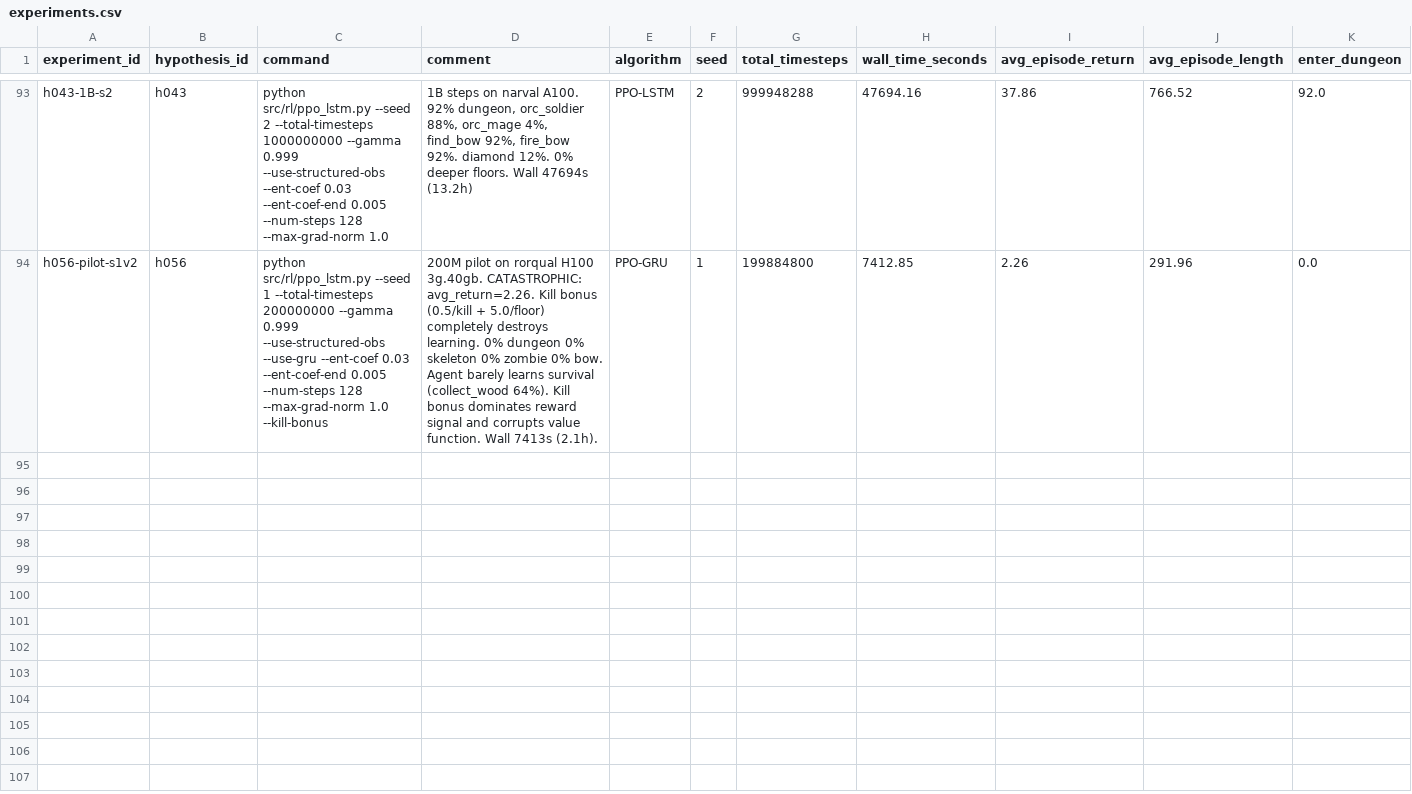
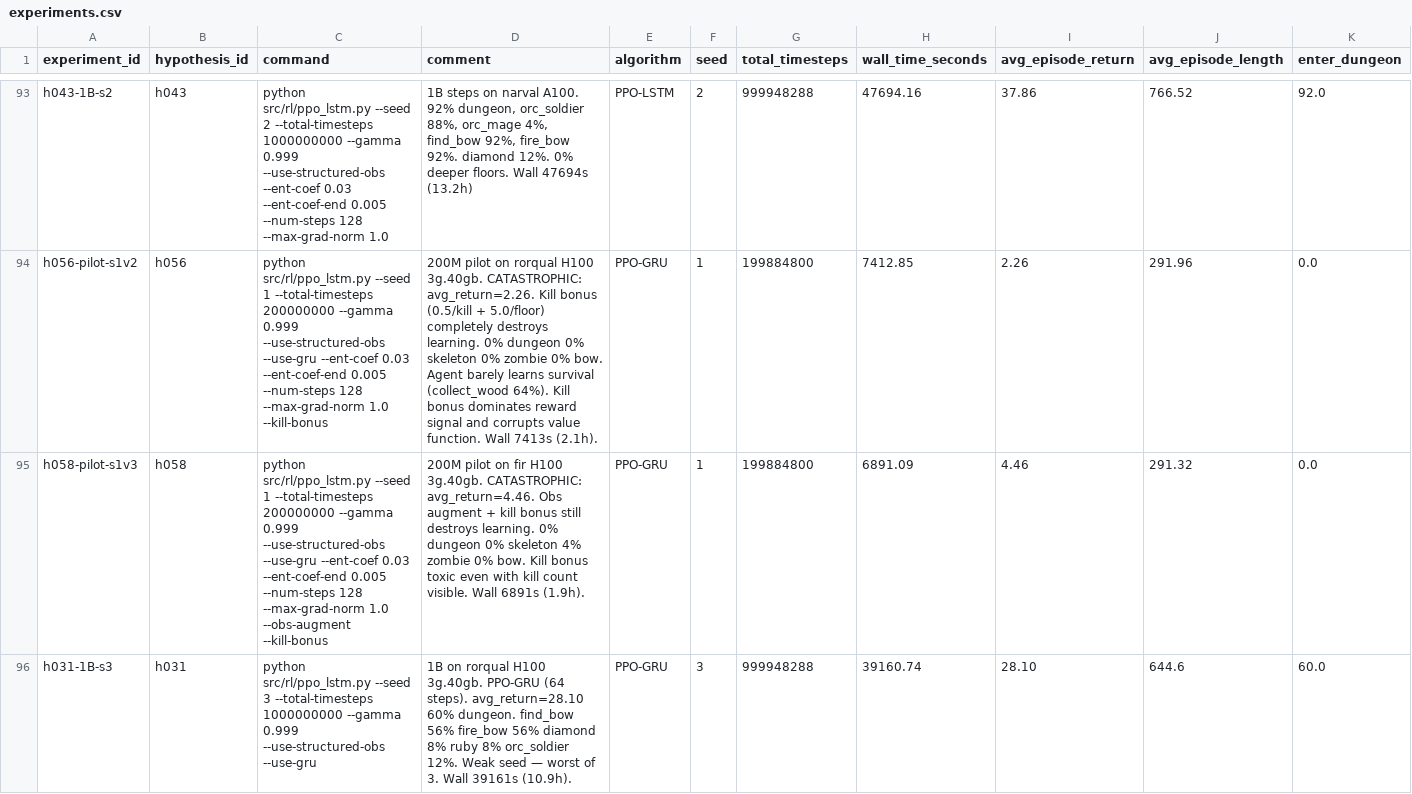
Before and after one commit to roger-creus/auto-craftax, a CSV file: results/experiments.csv, drawn as a sheet; only a part is shown, gaps mark what is left out; rows hold the shown columns only; the diff names each change by its address in the sheet, - before the commit and + after, or states it on an @@ line.

```diff
--- a/results/experiments.csv
+++ b/results/experiments.csv
+row 95: h058-pilot-s1v3 | h058 | python src/rl/ppo_lstm.py --seed 1 --total-timesteps 200000000 --gamma 0.999 --use-structured-obs --use-gru --ent-coef 0.03 --ent-coef-end 0.005 --num-steps 128 --max-grad-norm 1.0 --obs-augment --kill-bonus | 200M pilot on fir H100 3g.40gb. CATASTROPHIC: avg_return=4.46. Obs augment + kill bonus still destroys learning. 0% dungeon 0% skeleton 4% zombie 0% bow. Kill bonus toxic even with kill count visible. Wall 6891s (1.9h). | PPO-GRU | 1 | 199884800 | 6891.09 | 4.46 | 291.32 | 0.0
+row 96: h031-1B-s3 | h031 | python src/rl/ppo_lstm.py --seed 3 --total-timesteps 1000000000 --gamma 0.999 --use-structured-obs --use-gru | 1B on rorqual H100 3g.40gb. PPO-GRU (64 steps). avg_return=28.10 60% dungeon. find_bow 56% fire_bow 56% diamond 8% ruby 8% orc_soldier 12%. Weak seed — worst of 3. Wall 39161s (10.9h). | PPO-GRU | 3 | 999948288 | 39160.74 | 28.10 | 644.6 | 60.0
```
Also changed, not shown: results/hypotheses.csv, 1 other file.
